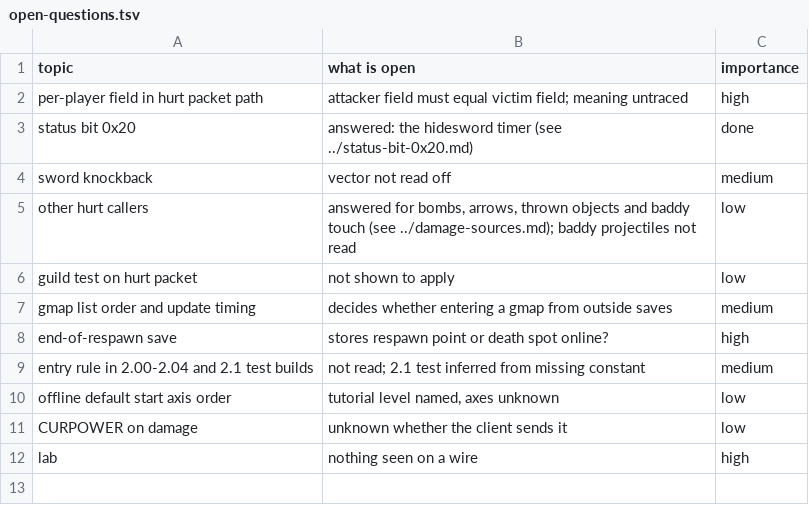
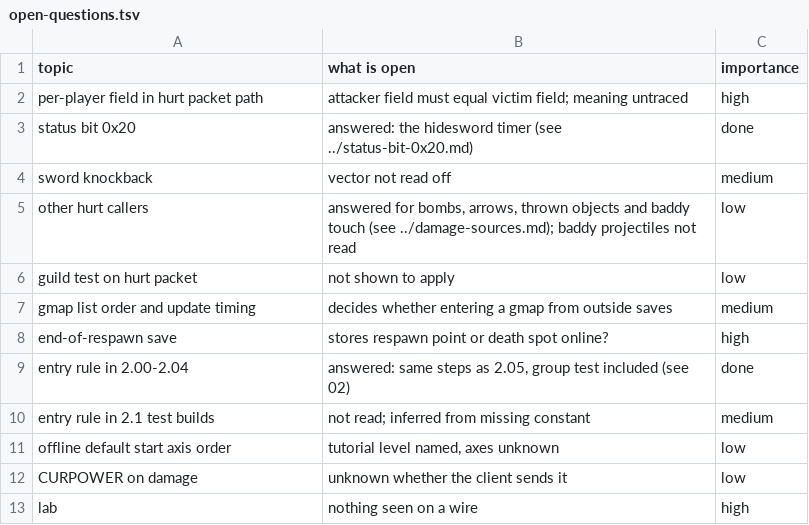
Before and after one commit to squirelworks/Graal_analysis, a TSV file: client-internals/decomp-findings-2026-10-24-d/open-questions.tsv, drawn as a sheet.

```diff
--- a/client-internals/decomp-findings-2026-10-24-d/open-questions.tsv
+++ b/client-internals/decomp-findings-2026-10-24-d/open-questions.tsv
@@ -8,3 +8,4 @@ gmap list order and update timing	decides whether entering a gmap from outside s
 end-of-respawn save	stores respawn point or death spot online?	high
-entry rule in 2.00-2.04 and 2.1 test builds	not read; 2.1 test inferred from missing constant	medium
+entry rule in 2.00-2.04	answered: same steps as 2.05, group test included (see 02)	done
+entry rule in 2.1 test builds	not read; inferred from missing constant	medium
 offline default start axis order	tutorial level named, axes unknown	low
```
Also changed, not shown: client-internals/decomp-findings-2026-10-24-d/entry-save-rule.tsv, 3 other files.
